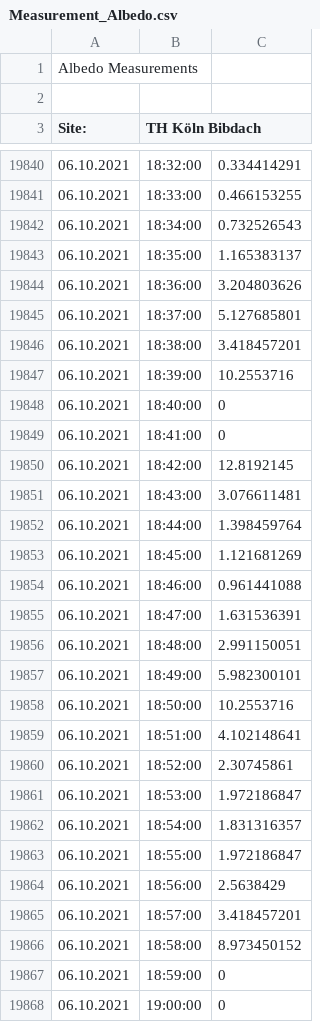
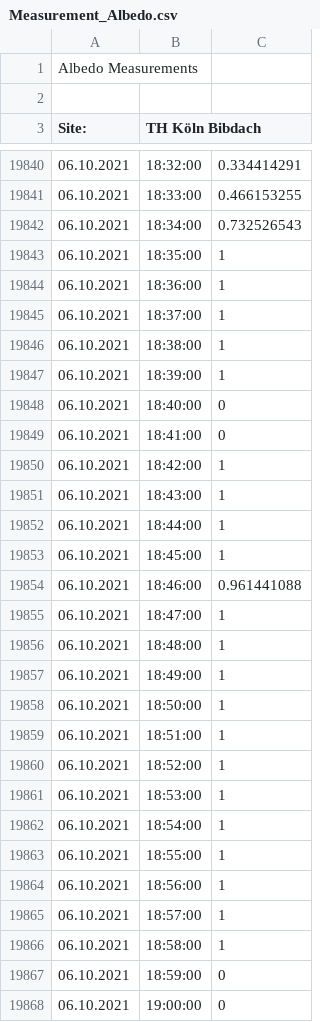
Before and after one commit to cire-thk/BifacialSimu, a CSV file: minute_to_hourly_Data/Measurement_Albedo.csv, drawn as a sheet; only a part is shown, gaps mark what is left out; the diff covers the shown part only; the diff names each change by its address in the sheet, - before the commit and + after, or states it on an @@ line.

Commit message:
SpectralAlbedo implementation

```diff
--- a/minute_to_hourly_Data/Measurement_Albedo.csv
+++ b/minute_to_hourly_Data/Measurement_Albedo.csv
-C19843: 1.165383137
+C19843: 1
-C19844: 3.204803626
+C19844: 1
-C19845: 5.127685801
+C19845: 1
-C19846: 3.418457201
+C19846: 1
-C19847: 10.2553716
+C19847: 1
-C19850: 12.8192145
+C19850: 1
-C19851: 3.076611481
+C19851: 1
-C19852: 1.398459764
+C19852: 1
-C19853: 1.121681269
+C19853: 1
-C19855: 1.631536391
+C19855: 1
-C19856: 2.991150051
+C19856: 1
-C19857: 5.982300101
+C19857: 1
-C19858: 10.2553716
+C19858: 1
-C19859: 4.102148641
+C19859: 1
-C19860: 2.30745861
+C19860: 1
-C19861: 1.972186847
+C19861: 1
-C19862: 1.831316357
+C19862: 1
-C19863: 1.972186847
+C19863: 1
-C19864: 2.5638429
+C19864: 1
-C19865: 3.418457201
+C19865: 1
-C19866: 8.973450152
+C19866: 1
```
Also changed, not shown: 83 edited cells elsewhere in this file, WeatherData/Description_Weatherfile_format.csv, minute_to_hourly_Data/hourly_Albedo.csv, 9 other files.
